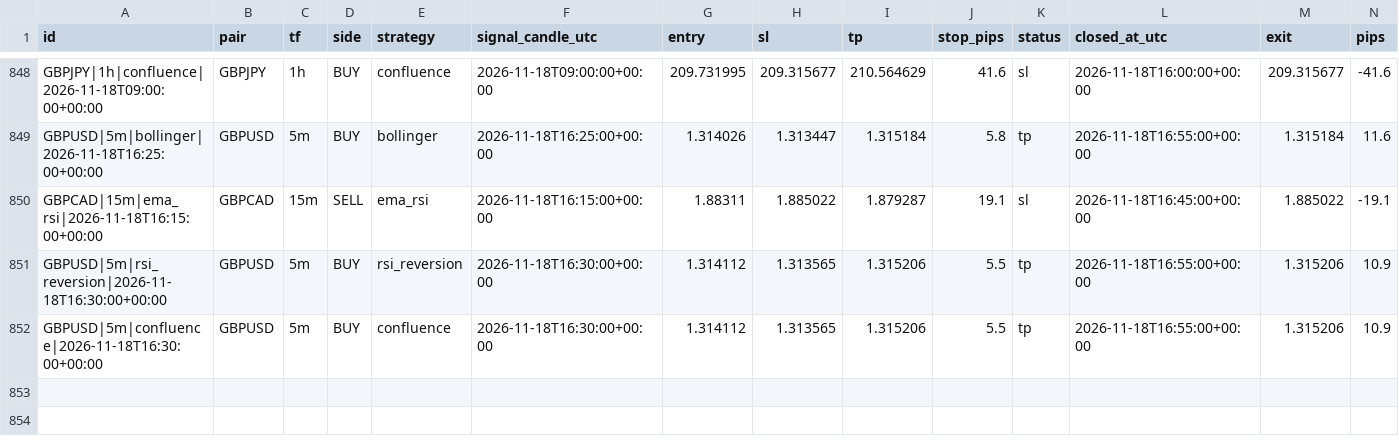
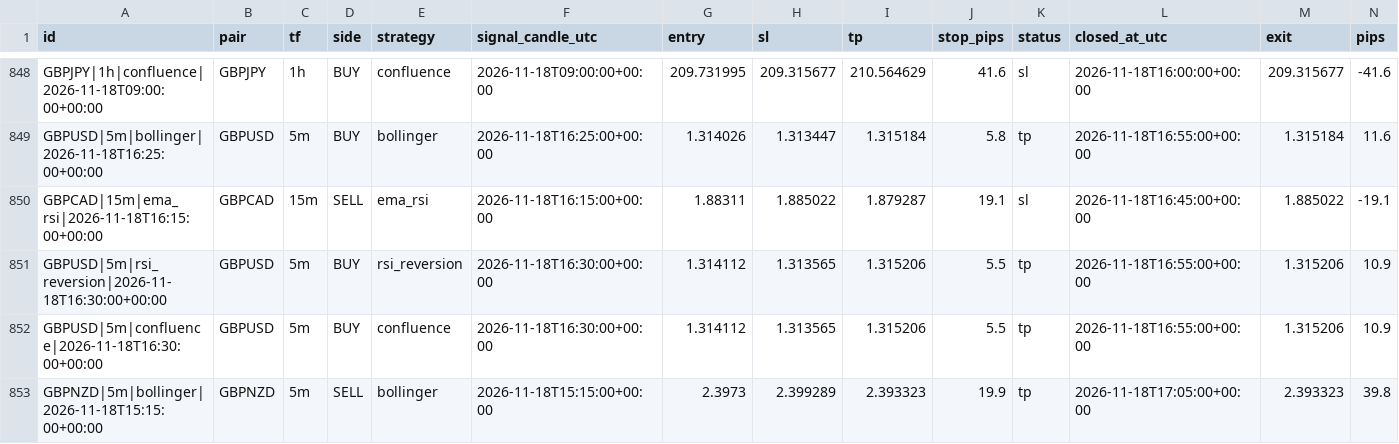
Before and after one commit to zeesshhhh/Forexjhnm, a CSV file: logs/lab/trades/2026-11-18.csv, drawn as a sheet; only a part is shown, gaps mark what is left out; rows hold the shown columns only; the diff names each change by its address in the sheet, - before the commit and + after, or states it on an @@ line.

```diff
--- a/logs/lab/trades/2026-11-18.csv
+++ b/logs/lab/trades/2026-11-18.csv
+row 853: GBPNZD|5m|bollinger|2026-11-18T15:15:00+00:00 | GBPNZD | 5m | SELL | bollinger | 2026-11-18T15:15:00+00:00 | 2.3973 | 2.399289 | 2.393323 | 19.9 | tp | 2026-11-18T17:05:00+00:00 | 2.393323 | 39.8
```
Also changed, not shown: logs/scans/2026-11-18.csv, 2 other files.
